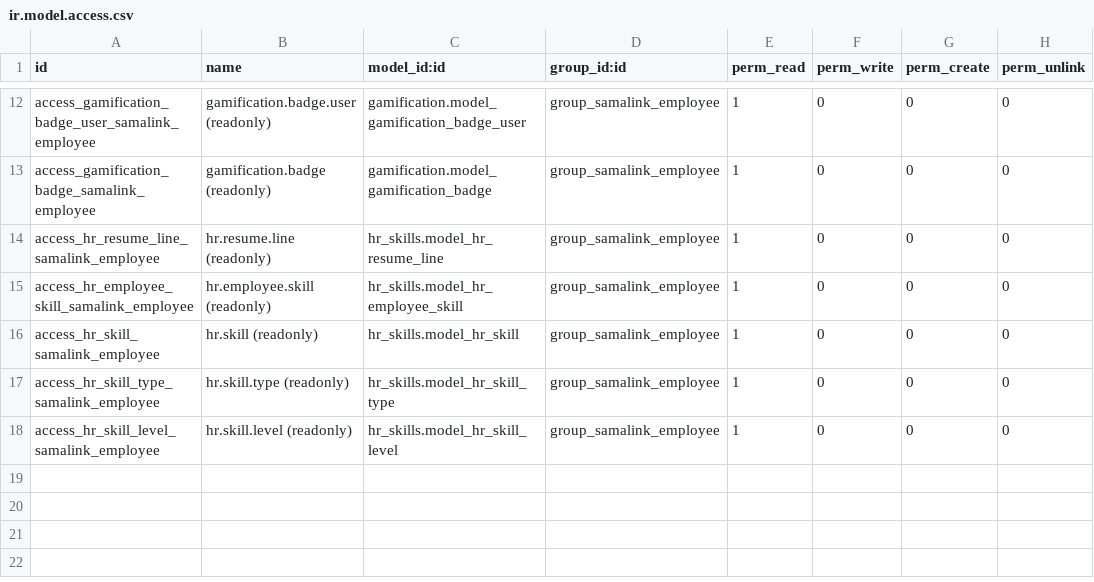
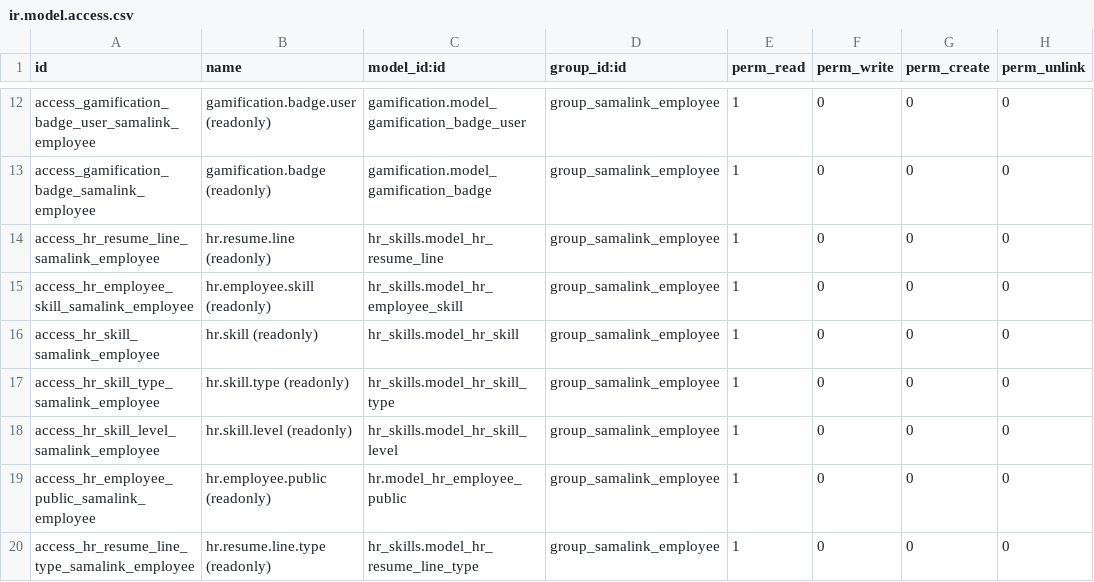
Before and after one commit to sama-link/sama-link-odoo, a CSV file: samalink_security_groups/security/ir.model.access.csv, drawn as a sheet; only a part is shown, gaps mark what is left out.

```diff
--- a/samalink_security_groups/security/ir.model.access.csv
+++ b/samalink_security_groups/security/ir.model.access.csv
@@ -18 +18,3 @@ access_hr_skill_type_samalink_employee,hr.skill.type (readonly),hr_skills.model_
 access_hr_skill_level_samalink_employee,hr.skill.level (readonly),hr_skills.model_hr_skill_level,group_samalink_employee,1,0,0,0
+access_hr_employee_public_samalink_employee,hr.employee.public (readonly),hr.model_hr_employee_public,group_samalink_employee,1,0,0,0
+access_hr_resume_line_type_samalink_employee,hr.resume.line.type (readonly),hr_skills.model_hr_resume_line_type,group_samalink_employee,1,0,0,0
```
Also changed, not shown: 1 other file.
